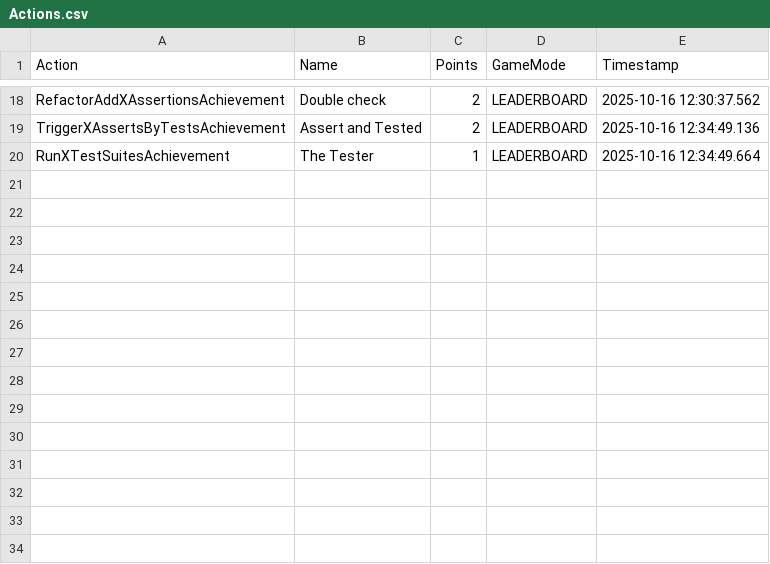
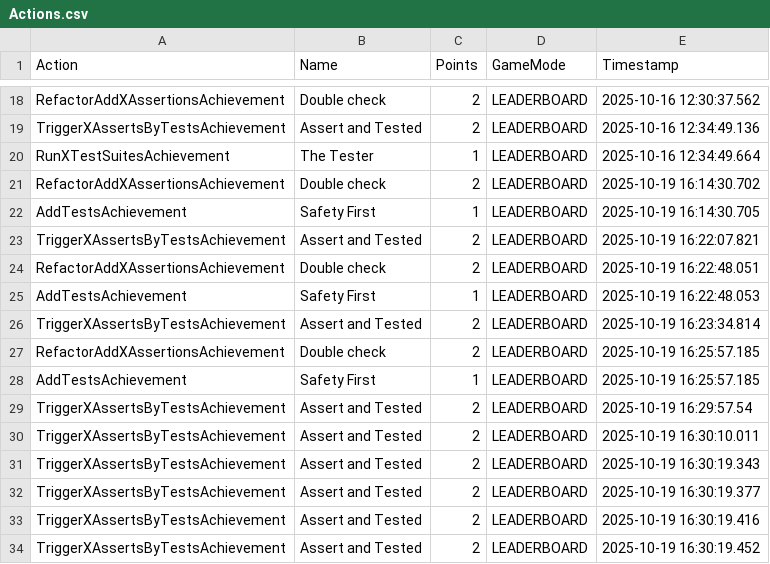
Before and after one commit to INFOM124-Verification-et-Validation/25-26-ARIOUAT-Houria, a CSV file: jpacman-framework/.evaluation/Actions.csv, drawn as a sheet; only a part is shown, gaps mark what is left out; the diff names each change by its address in the sheet, - before the commit and + after, or states it on an @@ line.

```diff
--- a/jpacman-framework/.evaluation/Actions.csv
+++ b/jpacman-framework/.evaluation/Actions.csv
+row 21: RefactorAddXAssertionsAchievement | Double check | 2 | LEADERBOARD | 2025-10-19 16:14:30.702
+row 22: AddTestsAchievement | Safety First | 1 | LEADERBOARD | 2025-10-19 16:14:30.705
+row 23: TriggerXAssertsByTestsAchievement | Assert and Tested | 2 | LEADERBOARD | 2025-10-19 16:22:07.821
+row 24: RefactorAddXAssertionsAchievement | Double check | 2 | LEADERBOARD | 2025-10-19 16:22:48.051
+row 25: AddTestsAchievement | Safety First | 1 | LEADERBOARD | 2025-10-19 16:22:48.053
+row 26: TriggerXAssertsByTestsAchievement | Assert and Tested | 2 | LEADERBOARD | 2025-10-19 16:23:34.814
+row 27: RefactorAddXAssertionsAchievement | Double check | 2 | LEADERBOARD | 2025-10-19 16:25:57.185
+row 28: AddTestsAchievement | Safety First | 1 | LEADERBOARD | 2025-10-19 16:25:57.185
+row 29: TriggerXAssertsByTestsAchievement | Assert and Tested | 2 | LEADERBOARD | 2025-10-19 16:29:57.54
+row 30: TriggerXAssertsByTestsAchievement | Assert and Tested | 2 | LEADERBOARD | 2025-10-19 16:30:10.011
+row 31: TriggerXAssertsByTestsAchievement | Assert and Tested | 2 | LEADERBOARD | 2025-10-19 16:30:19.343
+row 32: TriggerXAssertsByTestsAchievement | Assert and Tested | 2 | LEADERBOARD | 2025-10-19 16:30:19.377
+row 33: TriggerXAssertsByTestsAchievement | Assert and Tested | 2 | LEADERBOARD | 2025-10-19 16:30:19.416
+row 34: TriggerXAssertsByTestsAchievement | Assert and Tested | 2 | LEADERBOARD | 2025-10-19 16:30:19.452
```
Also changed, not shown: 4 other files.
